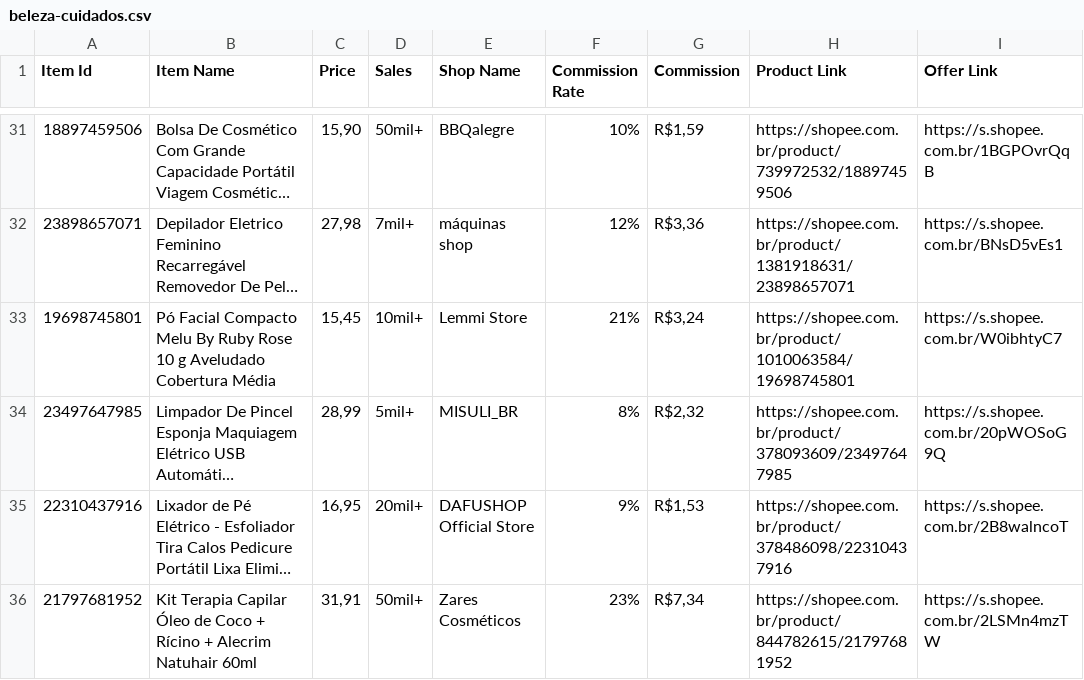
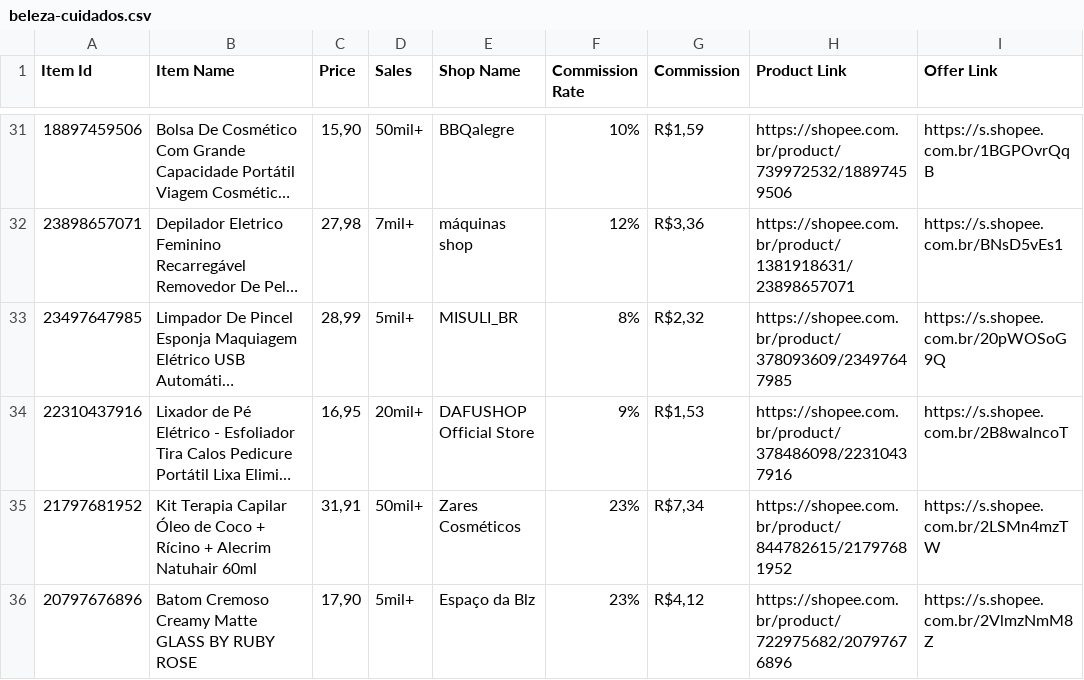
Before and after one commit to MercadimShopp/mercadim-site, a CSV file: data/beleza-cuidados.csv, drawn as a sheet; only a part is shown, gaps mark what is left out; the shorter side is filled out with more unchanged rows; long unchanged cells end in …; the diff names each change by its address in the sheet, - before the commit and + after, or states it on an @@ line.

Commit message:
Update beleza-cuidados.csv

```diff
--- a/data/beleza-cuidados.csv
+++ b/data/beleza-cuidados.csv
-row 33: 19698745801 | Pó Facial Compacto Melu By Ruby Rose 10 g Aveludado Cobertura Média | 15,45 | 10mil+ | Lemmi Store | 21% | R$3,24 | https://shopee.com.br/product/1010063584/19698745801 | https://s.shopee.com.br/W0ibhtyC7
```
